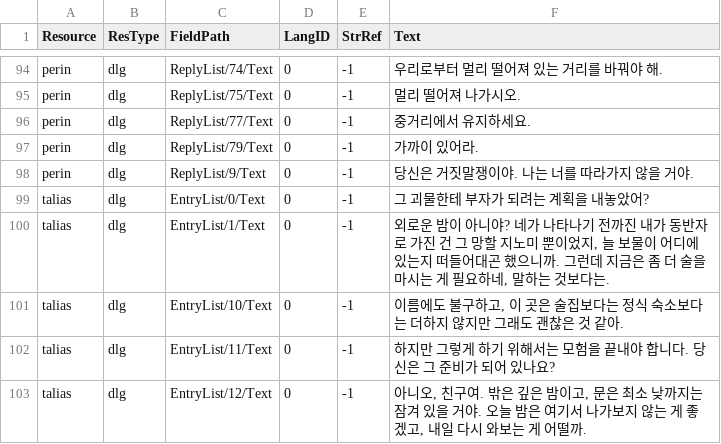
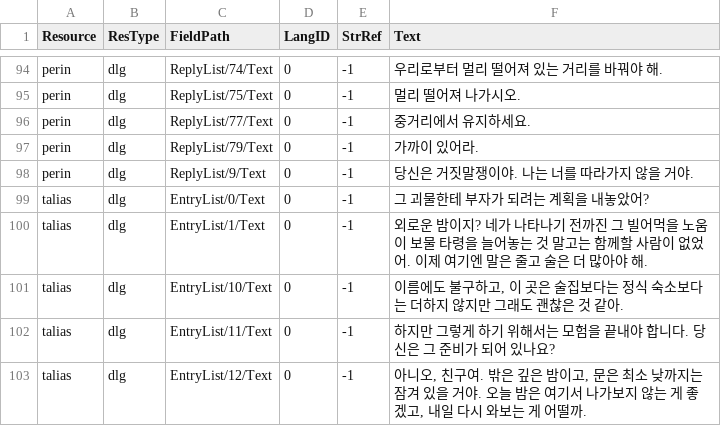
Before and after one commit to iamtalker/nwn1ee-korean-unified, a CSV file: installer/modbuild/premium/darkranger/inline/dlg.csv, drawn as a sheet; only a part is shown, gaps mark what is left out.

```diff
--- a/installer/modbuild/premium/darkranger/inline/dlg.csv
+++ b/installer/modbuild/premium/darkranger/inline/dlg.csv
@@ -99,3 +99,3 @@ perin,dlg,ReplyList/9/Text,0,-1,당신은 거짓말쟁이야. 나는 너를 따
 talias,dlg,EntryList/0/Text,0,-1,그 괴물한테 부자가 되려는 계획을 내놓았어?
-talias,dlg,EntryList/1/Text,0,-1,"외로운 밤이 아니야? 네가 나타나기 전까진 내가 동반자로 가진 건 그 망할 지노미 뿐이었지, 늘 보물이 어디에 있는지 떠들어대곤 했으니까. 그런데 지금은 좀 더 술을 마시는 게 필요하네, 말하는 것보다는."
+talias,dlg,EntryList/1/Text,0,-1,외로운 밤이지? 네가 나타나기 전까진 그 빌어먹을 노움이 보물 타령을 늘어놓는 것 말고는 함께할 사람이 없었어. 이제 여기엔 말은 줄고 술은 더 많아야 해.
 talias,dlg,EntryList/10/Text,0,-1,"이름에도 불구하고, 이 곳은 술집보다는 정식 숙소보다는 더하지 않지만 그래도 괜찮은 것 같아."
```
Also changed, not shown: installer/community/AHTD_1_The_Hunt_begins_4_1/translations.csv, installer/modbuild/premium/darkranger/inline/utt.csv, 36 other files.
